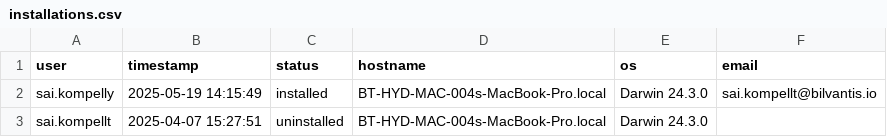
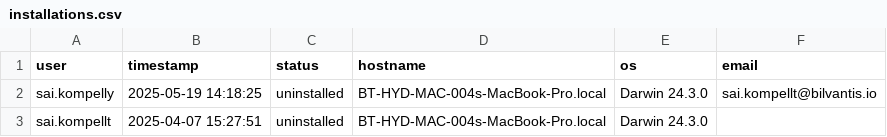
Before and after one commit to saikrishnakompelly-bilvantis/Genie-NoAI, a CSV file: installations.csv, drawn as a sheet.

Commit message:
Update installation status: sai.kompelly uninstalled

```diff
--- a/installations.csv
+++ b/installations.csv
@@ -1,3 +1,3 @@
 user,timestamp,status,hostname,os,email
-sai.kompelly,2025-05-19 14:15:49,installed,BT-HYD-MAC-004s-MacBook-Pro.local,Darwin 24.3.0,sai.kompellt@bilvantis.io
+sai.kompelly,2025-05-19 14:18:25,uninstalled,BT-HYD-MAC-004s-MacBook-Pro.local,Darwin 24.3.0,sai.kompellt@bilvantis.io
 sai.kompellt,2025-04-07 15:27:51,uninstalled,BT-HYD-MAC-004s-MacBook-Pro.local,Darwin 24.3.0,
```
